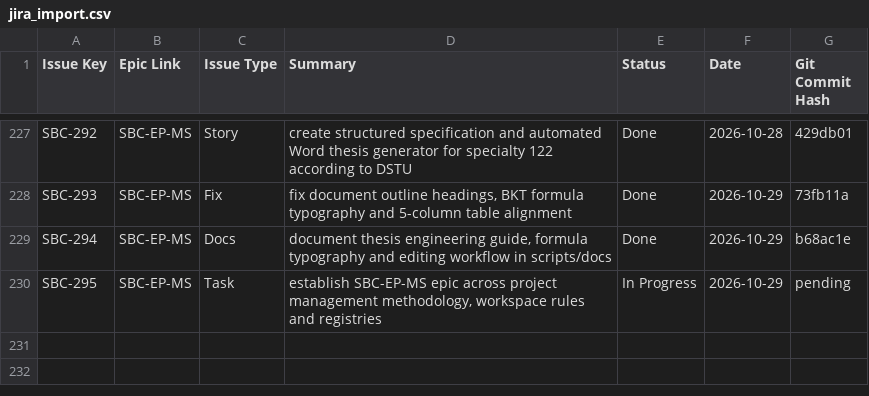
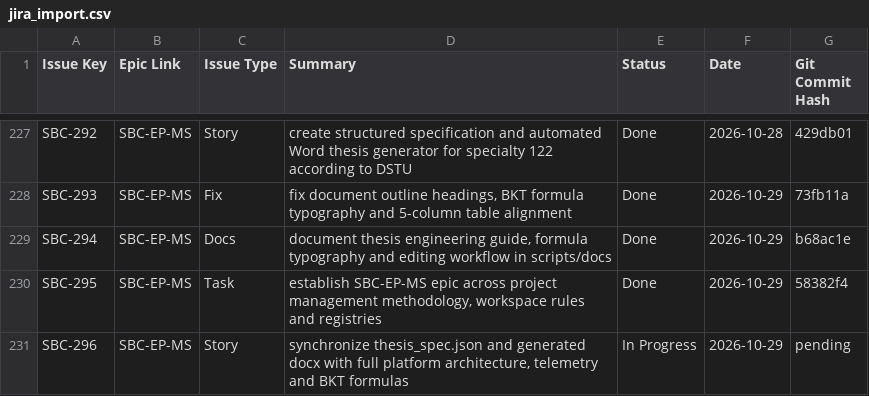
Before and after one commit to DmitryStetsenko/magisterts-smart-bkt-chain, a CSV file: docs/tasks/jira_import.csv, drawn as a sheet; only a part is shown, gaps mark what is left out.

Commit message:
[SBC-296][EP-MS] feat: update thesis to v2 with EdTech title, code listings, app architecture and benchmarks

```diff
--- a/docs/tasks/jira_import.csv
+++ b/docs/tasks/jira_import.csv
@@ -229,2 +229,3 @@ SBC-293,SBC-EP-MS,Fix,"fix document outline headings, BKT formula typography and
 SBC-294,SBC-EP-MS,Docs,"document thesis engineering guide, formula typography and editing workflow in scripts/docs",Done,2026-10-29,b68ac1e
-SBC-295,SBC-EP-MS,Task,"establish SBC-EP-MS epic across project management methodology, workspace rules and registries",In Progress,2026-10-29,pending
+SBC-295,SBC-EP-MS,Task,"establish SBC-EP-MS epic across project management methodology, workspace rules and registries",Done,2026-10-29,58382f4
+SBC-296,SBC-EP-MS,Story,"synchronize thesis_spec.json and generated docx with full platform architecture, telemetry and BKT formulas",In Progress,2026-10-29,pending
```
Also changed, not shown: 15 other files.
